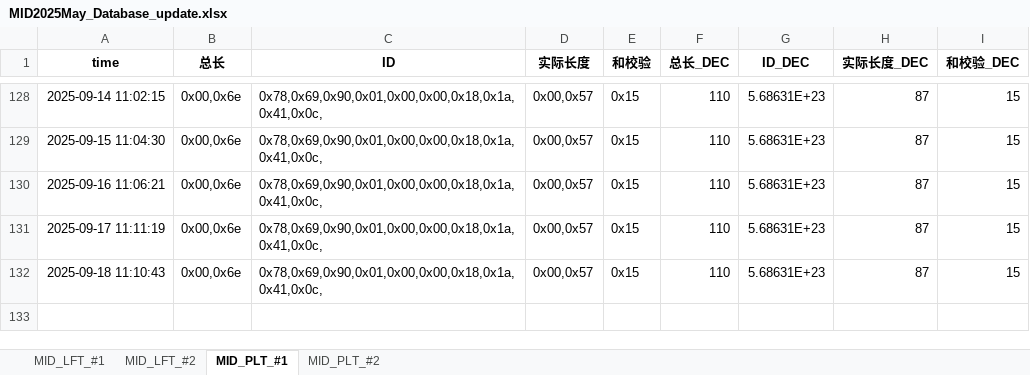
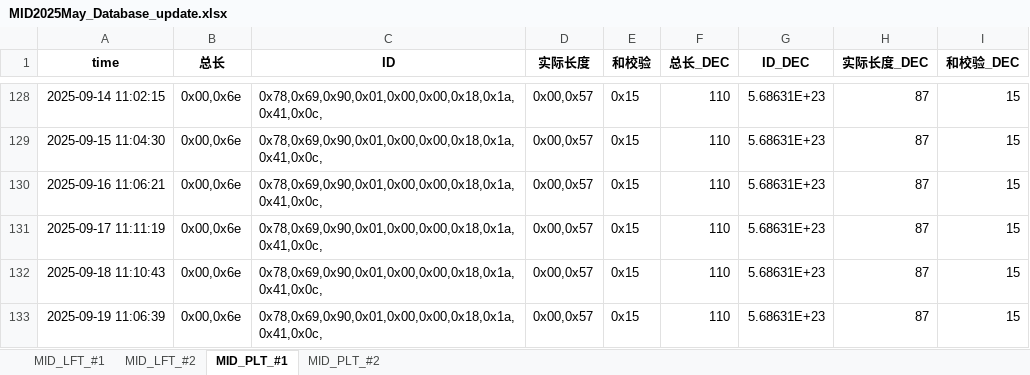
Before and after one commit to weichencsu/millwear_demoapp, an Excel workbook: MID2025May_Database_update.xlsx, sheet MID_PLT_#1, drawn as a sheet; only a part is shown, gaps mark what is left out; values as stored, in another font and other column widths than the file's, no borders; the diff names each change by its address in the sheet, - before the commit and + after, or states it on an @@ line.

```diff
--- a/MID2025May_Database_update.xlsx (sheet MID_PLT_#1)
+++ b/MID2025May_Database_update.xlsx (sheet MID_PLT_#1)
+row 133: 2025-09-19 11:06:39 | 0x00,0x6e | 0x78,0x69,0x90,0x01,0x00,0x00,0x18,0x1a,0x41,0x0c, | 0x00,0x57 | 0x15 | 110 | 5.68631E+23 | 87 | 15
```
Also changed, not shown: sheet MID_PLT_#2, sheet MID_LFT_#1, sheet MID_LFT_#2.
